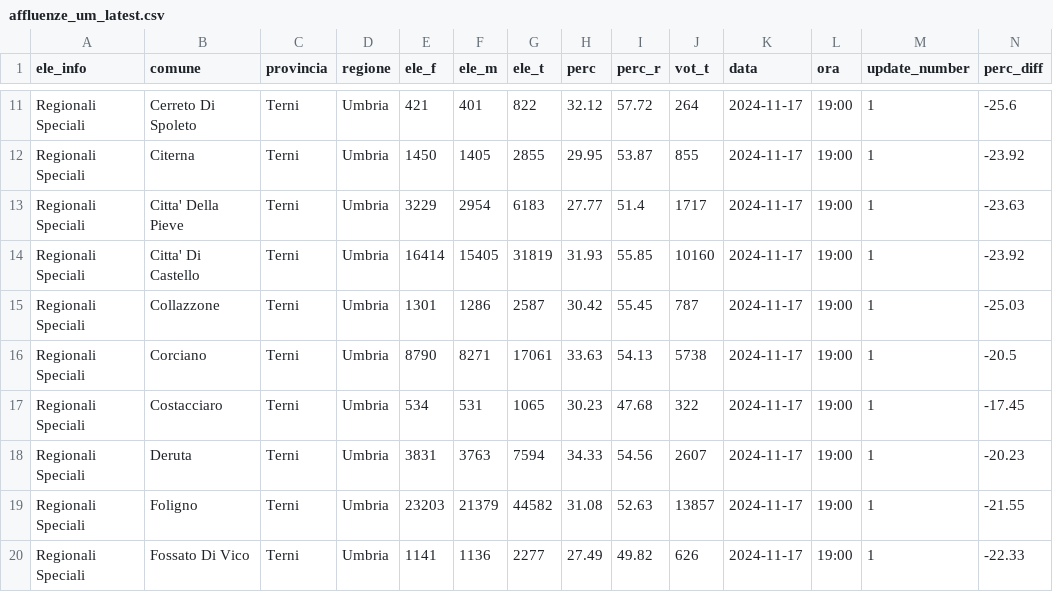
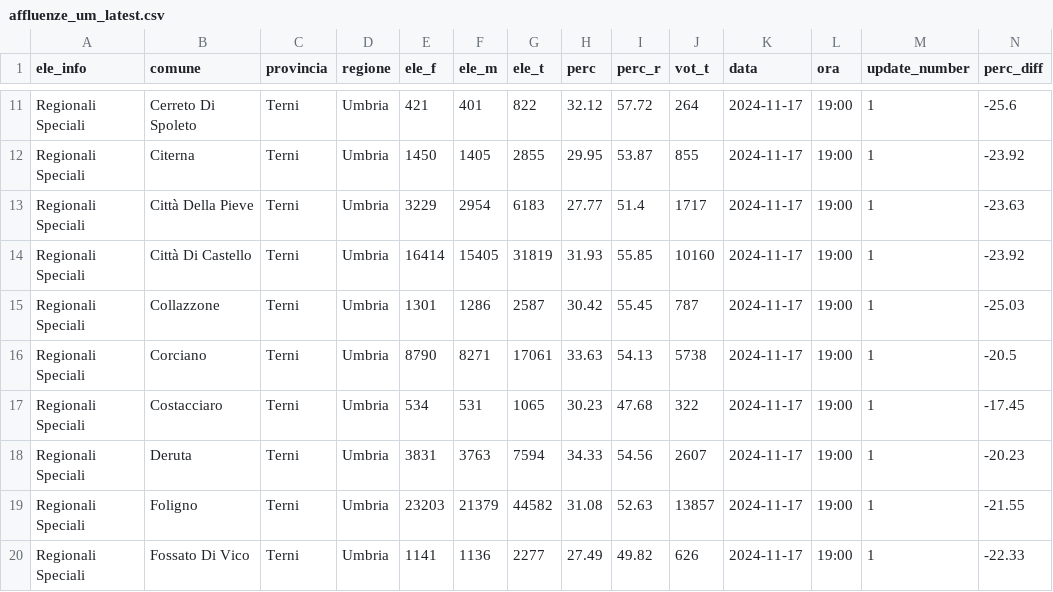
Before and after one commit to marcodallastella/elezioni, a CSV file: output/viz/affluenze_um_latest.csv, drawn as a sheet; only a part is shown, gaps mark what is left out.

```diff
--- a/output/viz/affluenze_um_latest.csv
+++ b/output/viz/affluenze_um_latest.csv
@@ -12,4 +12,4 @@ Regionali Speciali,Cerreto Di Spoleto,Terni,Umbria,421,401,822,32.12,57.72,264,2
 Regionali Speciali,Citerna,Terni,Umbria,1450,1405,2855,29.95,53.87,855,2024-11-17,19:00,1,-23.92
-Regionali Speciali,Citta' Della Pieve,Terni,Umbria,3229,2954,6183,27.77,51.4,1717,2024-11-17,19:00,1,-23.63
-Regionali Speciali,Citta' Di Castello,Terni,Umbria,16414,15405,31819,31.93,55.85,10160,2024-11-17,19:00,1,-23.92
+Regionali Speciali,Città Della Pieve,Terni,Umbria,3229,2954,6183,27.77,51.4,1717,2024-11-17,19:00,1,-23.63
+Regionali Speciali,Città Di Castello,Terni,Umbria,16414,15405,31819,31.93,55.85,10160,2024-11-17,19:00,1,-23.92
 Regionali Speciali,Collazzone,Terni,Umbria,1301,1286,2587,30.42,55.45,787,2024-11-17,19:00,1,-25.03
```
Also changed, not shown: 1 other file.
